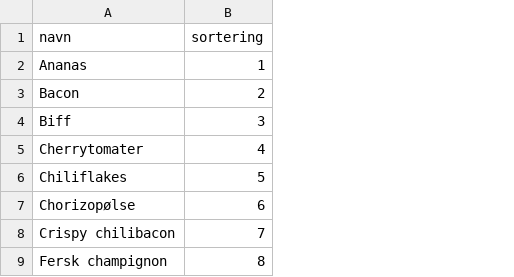
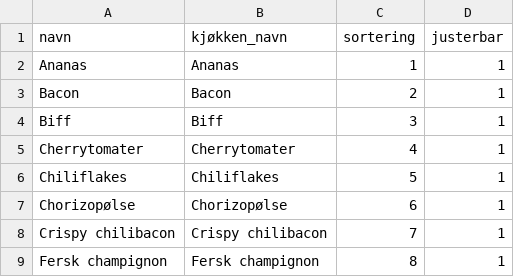
Before and after one commit to Abdulhadi-Abdo/PizzaXpressen-Halden, a CSV file: PizzaXpressenHalden/Data/pizza_toppinger.csv, drawn as a sheet; only a part is shown; the diff names each change by its address in the sheet, - before the commit and + after, or states it on an @@ line.

Commit message:
Update pizza_toppinger.csv

```diff
--- a/PizzaXpressenHalden/Data/pizza_toppinger.csv
+++ b/PizzaXpressenHalden/Data/pizza_toppinger.csv
+column B (kjøkken_navn), rows 2-9: Ananas | Bacon | Biff | Cherrytomater | Chiliflakes | Chorizopølse | Crispy chilibacon | Fersk champignon
+column D (justerbar), rows 2-9: all 1
```
